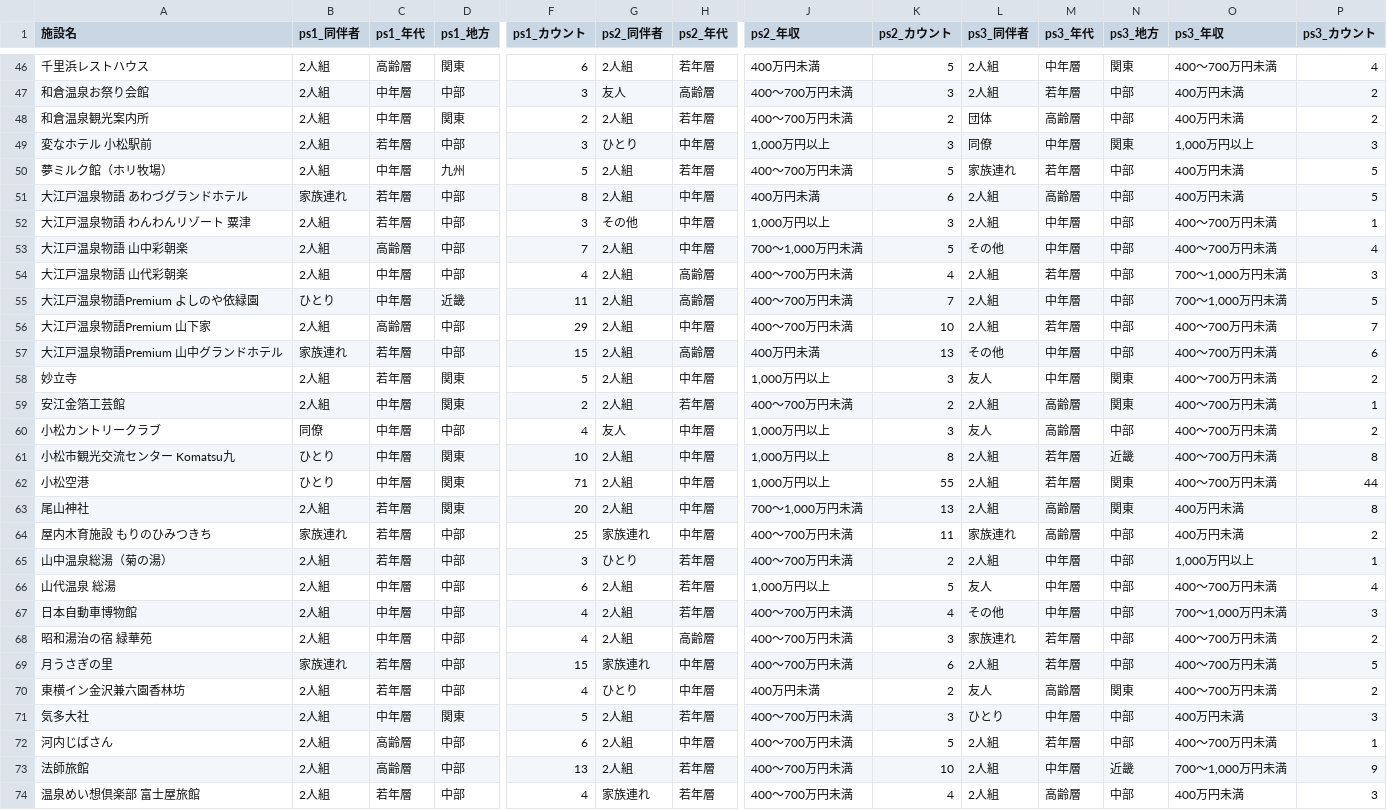
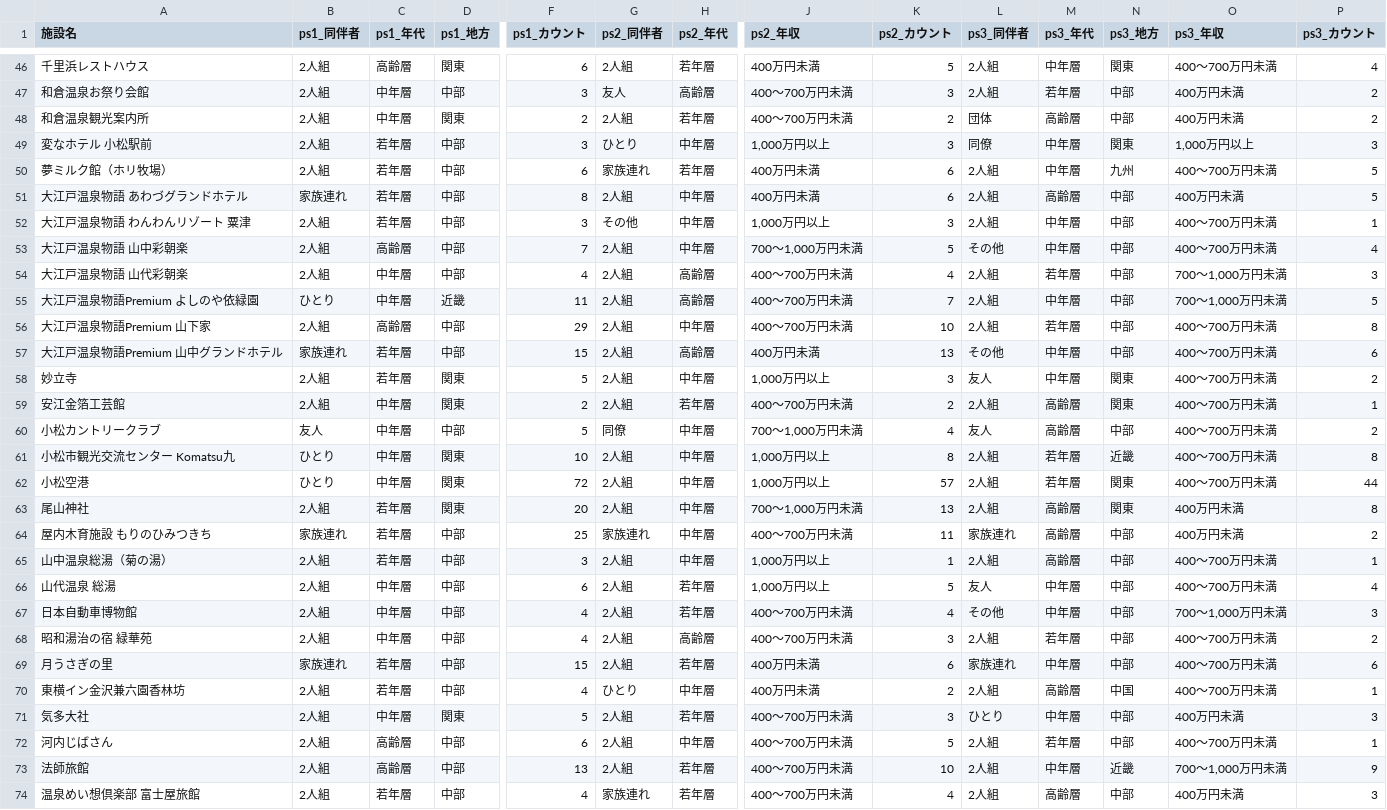
Before and after one commit to codefornoto/TIFO, a CSV file: ishikawa/milli_persona.csv, drawn as a sheet; only a part is shown, gaps mark what is left out; the diff covers the shown part only; the diff names each change by its address in the sheet, - before the commit and + after, or states it on an @@ line.

```diff
--- a/ishikawa/milli_persona.csv
+++ b/ishikawa/milli_persona.csv
-C50 (ps1_年代): 中年層
+C50 (ps1_年代): 若年層
-D50 (ps1_地方): 九州
+D50 (ps1_地方): 中部
-F50 (ps1_カウント): 5
+F50 (ps1_カウント): 6
-G50 (ps2_同伴者): 2人組
+G50 (ps2_同伴者): 家族連れ
-J50 (ps2_年収): 400～700万円未満
+J50 (ps2_年収): 400万円未満
-K50 (ps2_カウント): 5
+K50 (ps2_カウント): 6
-L50 (ps3_同伴者): 家族連れ
+L50 (ps3_同伴者): 2人組
-M50 (ps3_年代): 若年層
+M50 (ps3_年代): 中年層
-N50 (ps3_地方): 中部
+N50 (ps3_地方): 九州
-O50 (ps3_年収): 400万円未満
+O50 (ps3_年収): 400～700万円未満
-P56 (ps3_カウント): 7
+P56 (ps3_カウント): 8
-B60 (ps1_同伴者): 同僚
+B60 (ps1_同伴者): 友人
-F60 (ps1_カウント): 4
+F60 (ps1_カウント): 5
-G60 (ps2_同伴者): 友人
+G60 (ps2_同伴者): 同僚
-J60 (ps2_年収): 1,000万円以上
+J60 (ps2_年収): 700～1,000万円未満
-K60 (ps2_カウント): 3
+K60 (ps2_カウント): 4
-F62 (ps1_カウント): 71
+F62 (ps1_カウント): 72
-K62 (ps2_カウント): 55
+K62 (ps2_カウント): 57
-G65 (ps2_同伴者): ひとり
+G65 (ps2_同伴者): 2人組
-H65 (ps2_年代): 若年層
+H65 (ps2_年代): 中年層
-J65 (ps2_年収): 400～700万円未満
+J65 (ps2_年収): 1,000万円以上
-K65 (ps2_カウント): 2
+K65 (ps2_カウント): 1
-M65 (ps3_年代): 中年層
+M65 (ps3_年代): 高齢層
-O65 (ps3_年収): 1,000万円以上
+O65 (ps3_年収): 400～700万円未満
-L68 (ps3_同伴者): 家族連れ
+L68 (ps3_同伴者): 2人組
-G69 (ps2_同伴者): 家族連れ
+G69 (ps2_同伴者): 2人組
-H69 (ps2_年代): 中年層
+H69 (ps2_年代): 若年層
-J69 (ps2_年収): 400～700万円未満
+J69 (ps2_年収): 400万円未満
-L69 (ps3_同伴者): 2人組
+L69 (ps3_同伴者): 家族連れ
-M69 (ps3_年代): 若年層
+M69 (ps3_年代): 中年層
-P69 (ps3_カウント): 5
+P69 (ps3_カウント): 6
-L70 (ps3_同伴者): 友人
+L70 (ps3_同伴者): 2人組
-N70 (ps3_地方): 関東
+N70 (ps3_地方): 中国
-P70 (ps3_カウント): 2
+P70 (ps3_カウント): 1
```
Also changed, not shown: 15 edited cells elsewhere in this file, ishikawa/milli_score.csv, 1 other file.
